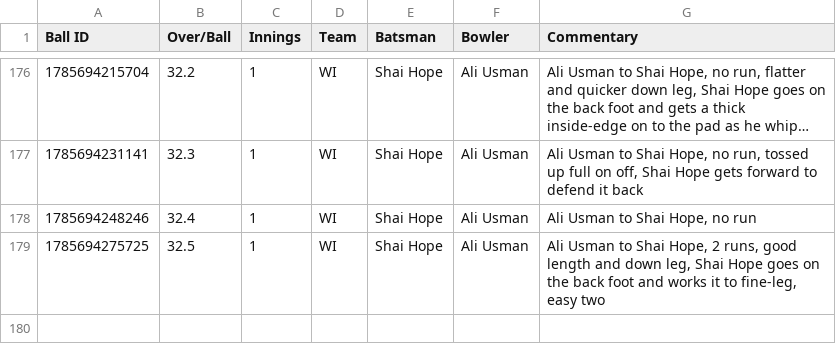
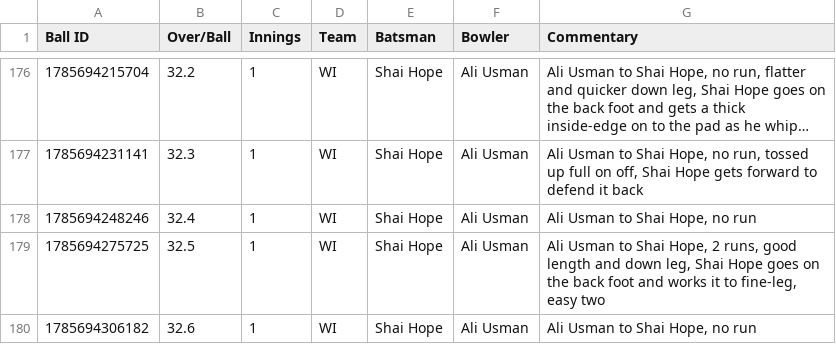
Before and after one commit to heisenricher/cricket_data, a CSV file: wi_vs_pak_2nd_test(02-08-2026).csv, drawn as a sheet; only a part is shown, gaps mark what is left out; long unchanged cells end in …; the diff names each change by its address in the sheet, - before the commit and + after, or states it on an @@ line.

```diff
--- a/wi_vs_pak_2nd_test(02-08-2026).csv
+++ b/wi_vs_pak_2nd_test(02-08-2026).csv
+row 180: 1785694306182 | 32.6 | 1 | WI | Shai Hope | Ali Usman | Ali Usman to Shai Hope, no run
```
